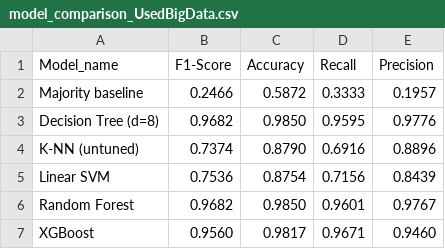
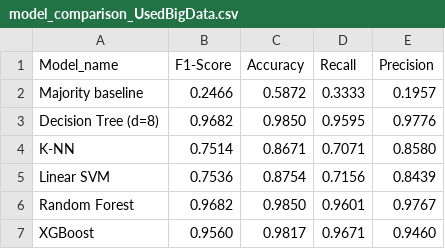
Before and after one commit to carlostasi/ML_project, a CSV file: results_notebook/model_comparison_UsedBigData.csv, drawn as a sheet.

```diff
--- a/results_notebook/model_comparison_UsedBigData.csv
+++ b/results_notebook/model_comparison_UsedBigData.csv
@@ -3,3 +3,3 @@ Majority baseline,0.2466,0.5872,0.3333,0.1957
 Decision Tree (d=8),0.9682,0.9850,0.9595,0.9776
-K-NN (untuned),0.7374,0.8790,0.6916,0.8896
+K-NN,0.7514,0.8671,0.7071,0.8580
 Linear SVM,0.7536,0.8754,0.7156,0.8439
```
Also changed, not shown: results_notebook/model_bootstrap_UsedBigData.csv, results_notebook/pca_knn_sweep_UsedBigData.csv, 18 other files.
